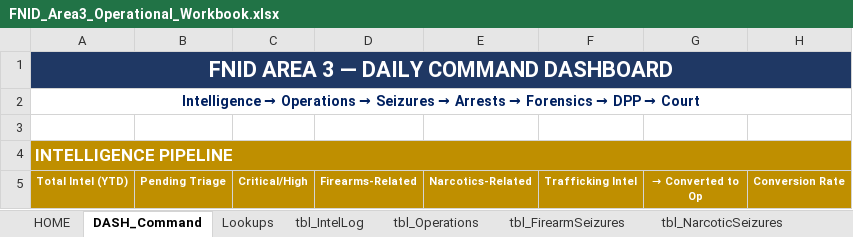
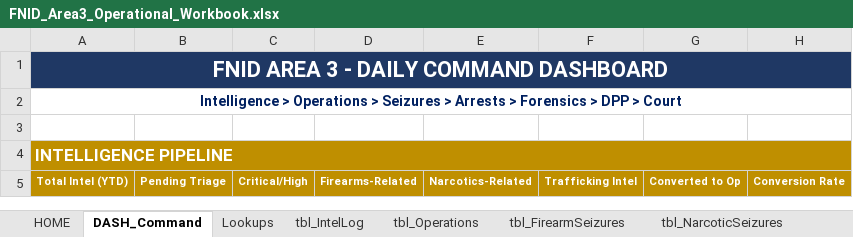
Before and after one commit to Machell1/skills-introduction-to-github, an Excel workbook: FNID_Area3_Operational_Workbook.xlsx, sheet DASH_Command, drawn as a sheet; only a part is shown; values as stored, in another font and other column widths than the file's, no borders; the diff covers the shown part only; the diff names each change by its address in the sheet, - before the commit and + after, or states it on an @@ line.

```diff
--- a/FNID_Area3_Operational_Workbook.xlsx (sheet DASH_Command)
+++ b/FNID_Area3_Operational_Workbook.xlsx (sheet DASH_Command)
-A1 (Total Intel (YTD)): FNID AREA 3 — DAILY COMMAND DASHBOARD
+A1 (Total Intel (YTD)): FNID AREA 3 - DAILY COMMAND DASHBOARD
@@ A2 (Total Intel (YTD)): Intelligence → Operations → Seizures → Arrests → Forensics → DPP → Court → Intelligence > Operations > Seizures > Arrests > Forensics > DPP > Court @@
-G5: → Converted to Op
+G5: Converted to Op
```
Also changed, not shown: 12 edited cells elsewhere in this sheet, sheet Lookups, sheet HOME, 1 other file.
